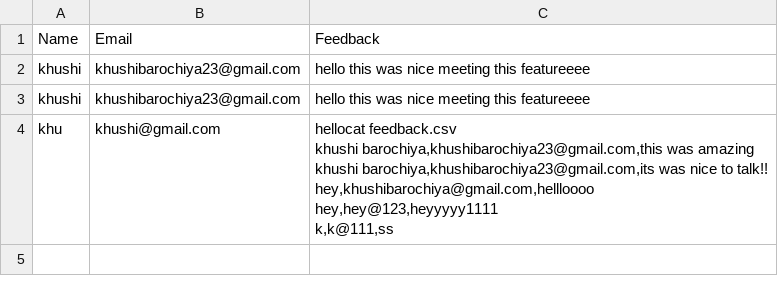
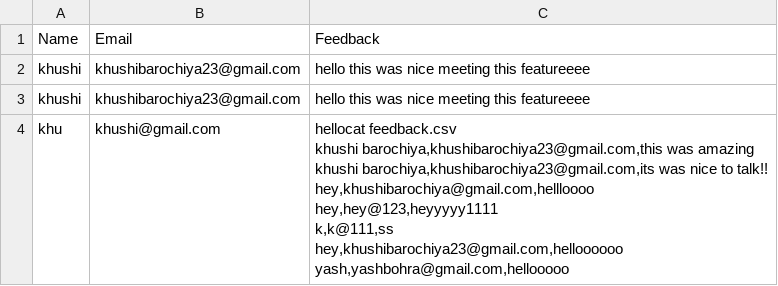
Before and after one commit to khushii-go/feedback-app, a CSV file: feedback.csv, drawn as a sheet.

```diff
--- a/feedback.csv
+++ b/feedback.csv
@@ -5,9 +5,11 @@ khushi,khushibarochiya23@gmail.com,"hello this was nice meeting this featureeee
 "
-khu,khushi@gmail.com,"hellocat feedback.csv
-
-khushi barochiya,khushibarochiya23@gmail.com,this was amazing
-khushi barochiya,khushibarochiya23@gmail.com,its was nice to talk!!
-hey,khushibarochiya@gmail.com,hellloooo
-hey,hey@123,heyyyyy1111
-k,k@111,ss
-
+khu,khushi@gmail.com,"hellocat feedback.csv
+
+khushi barochiya,khushibarochiya23@gmail.com,this was amazing
+khushi barochiya,khushibarochiya23@gmail.com,its was nice to talk!!
+hey,khushibarochiya@gmail.com,hellloooo
+hey,hey@123,heyyyyy1111
+k,k@111,ss
+hey,khushibarochiya23@gmail.com,helloooooo
+yash,yashbohra@gmail.com,hellooooo
+
```
Also changed, not shown: 8 other files.
